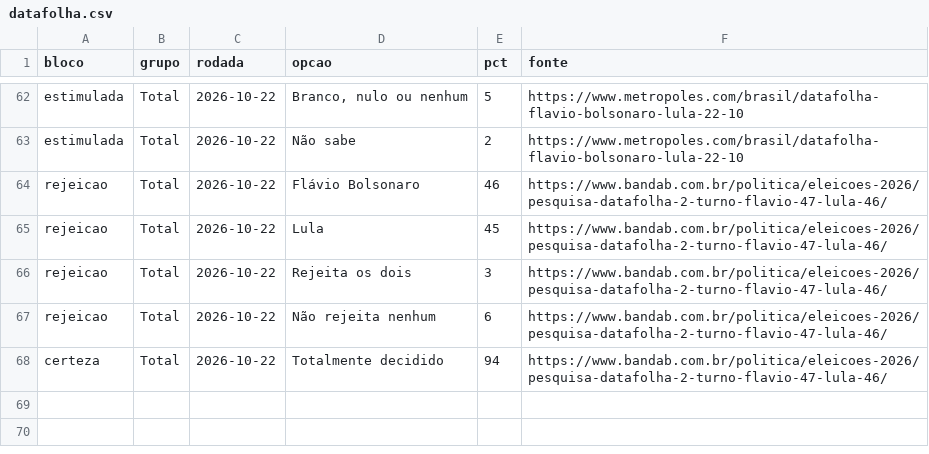
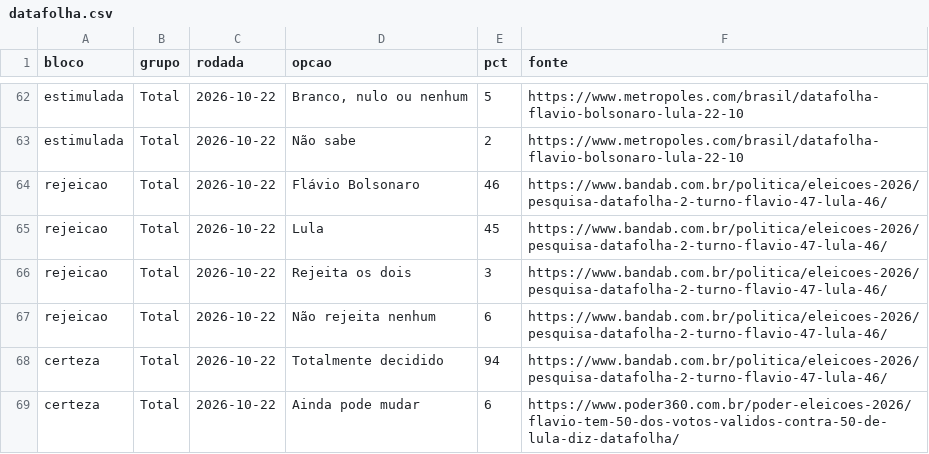
Before and after one commit to fredvilaronga-star/pesquisa2turno, a CSV file: datafolha.csv, drawn as a sheet; only a part is shown, gaps mark what is left out.

```diff
--- a/datafolha.csv
+++ b/datafolha.csv
@@ -68 +68,2 @@ rejeicao,Total,2026-10-22,Não rejeita nenhum,6,https://www.bandab.com.br/politi
 certeza,Total,2026-10-22,Totalmente decidido,94,https://www.bandab.com.br/politica/eleicoes-2026/pesquisa-datafolha-2-turno-flavio-47-lula-46/
+certeza,Total,2026-10-22,Ainda pode mudar,6,https://www.poder360.com.br/poder-eleicoes-2026/flavio-tem-50-dos-votos-validos-contra-50-de-lula-diz-datafolha/
```
Also changed, not shown: 1 other file.
